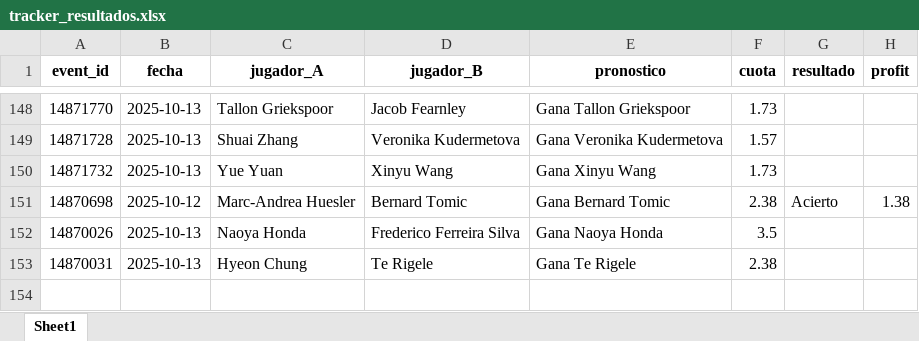
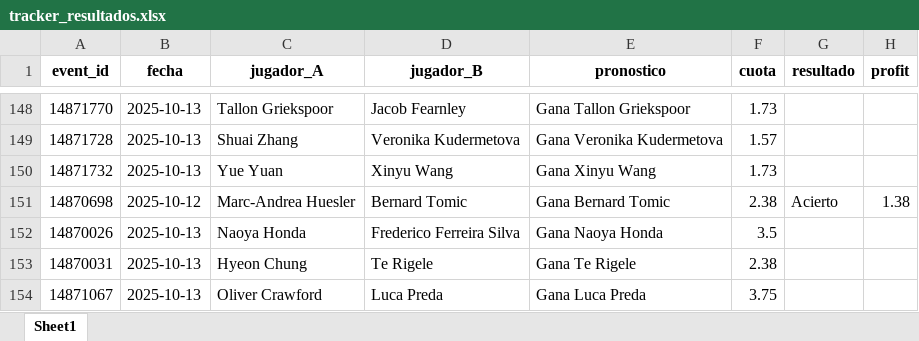
Before and after one commit to andreuroigv/tennis-tracker-app, an Excel workbook: tracker_resultados.xlsx, sheet Sheet1, drawn as a sheet; only a part is shown, gaps mark what is left out; values as stored, in another font and other column widths than the file's, no borders; the diff names each change by its address in the sheet, - before the commit and + after, or states it on an @@ line.

Commit message:
🔄 Actualización automática del tracker

```diff
--- a/tracker_resultados.xlsx (sheet Sheet1)
+++ b/tracker_resultados.xlsx (sheet Sheet1)
+row 154: 14871067 | 2025-10-13 | Oliver Crawford | Luca Preda | Gana Luca Preda | 3.75
```
